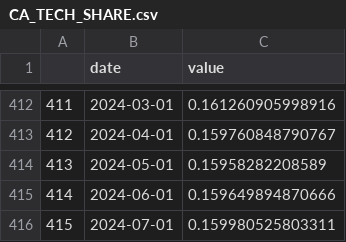
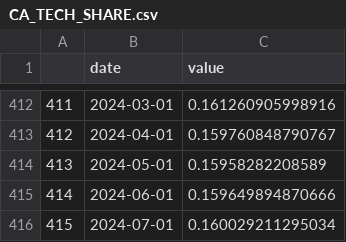
Before and after one commit to Miles-byte/Apricitas, a CSV file: California/CA_TECH_SHARE.csv, drawn as a sheet; only a part is shown, gaps mark what is left out.

```diff
--- a/California/CA_TECH_SHARE.csv
+++ b/California/CA_TECH_SHARE.csv
@@ -415,2 +415,2 @@
 "414",2024-06-01,0.159649894870666
-"415",2024-07-01,0.159980525803311
+"415",2024-07-01,0.160029211295034
```
Also changed, not shown: California/CA_SOFTWARE_PUBLISHERS.csv, 42 other files.
